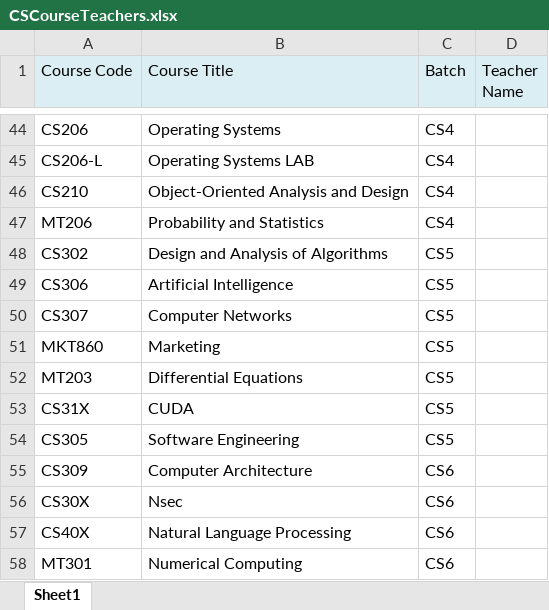
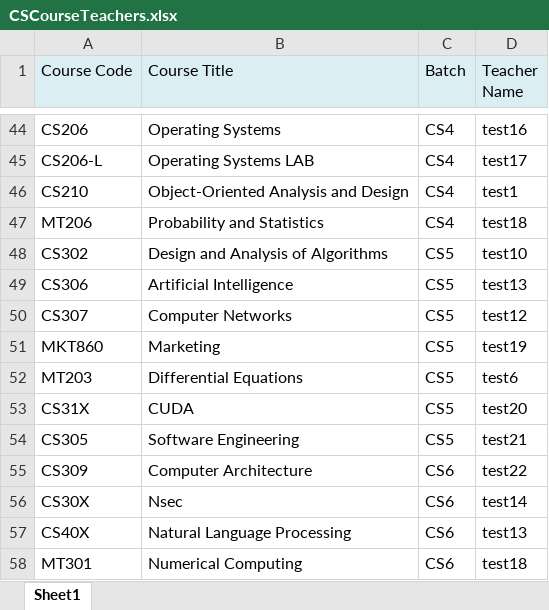
Before and after one commit to syedhammadahmed/SI-Labs-TimeTable, an Excel workbook: CSCourseTeachers.xlsx, sheet Sheet1, drawn as a sheet; only a part is shown, gaps mark what is left out; values as stored, in another font and other column widths than the file's, no borders; the diff covers the shown part only; the diff names each change by its address in the sheet, - before the commit and + after, or states it on an @@ line.

```diff
--- a/CSCourseTeachers.xlsx (sheet Sheet1)
+++ b/CSCourseTeachers.xlsx (sheet Sheet1)
-D44 (Teacher Name): (empty)
+D44 (Teacher Name): test16
-D45 (Teacher Name): (empty)
+D45 (Teacher Name): test17
-D46 (Teacher Name): (empty)
+D46 (Teacher Name): test1
-D47 (Teacher Name): (empty)
+D47 (Teacher Name): test18
-D48 (Teacher Name): (empty)
+D48 (Teacher Name): test10
-D49 (Teacher Name): (empty)
+D49 (Teacher Name): test13
-D50 (Teacher Name): (empty)
+D50 (Teacher Name): test12
-D51 (Teacher Name): (empty)
+D51 (Teacher Name): test19
-D52 (Teacher Name): (empty)
+D52 (Teacher Name): test6
-D53 (Teacher Name): (empty)
+D53 (Teacher Name): test20
-D54 (Teacher Name): (empty)
+D54 (Teacher Name): test21
-D55 (Teacher Name): (empty)
+D55 (Teacher Name): test22
-D56 (Teacher Name): (empty)
+D56 (Teacher Name): test14
-D57 (Teacher Name): (empty)
+D57 (Teacher Name): test13
-D58 (Teacher Name): (empty)
+D58 (Teacher Name): test18
```
Also changed, not shown: 27 edited cells elsewhere in this sheet, 7 other files.
